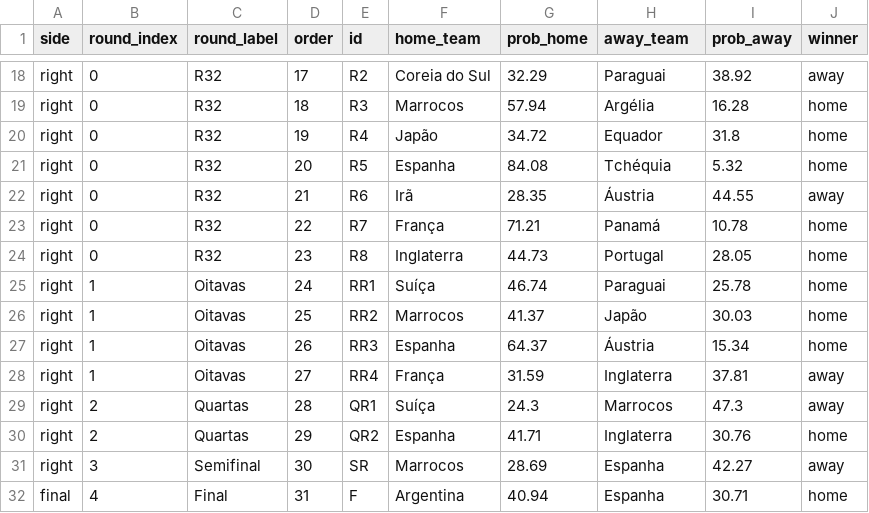
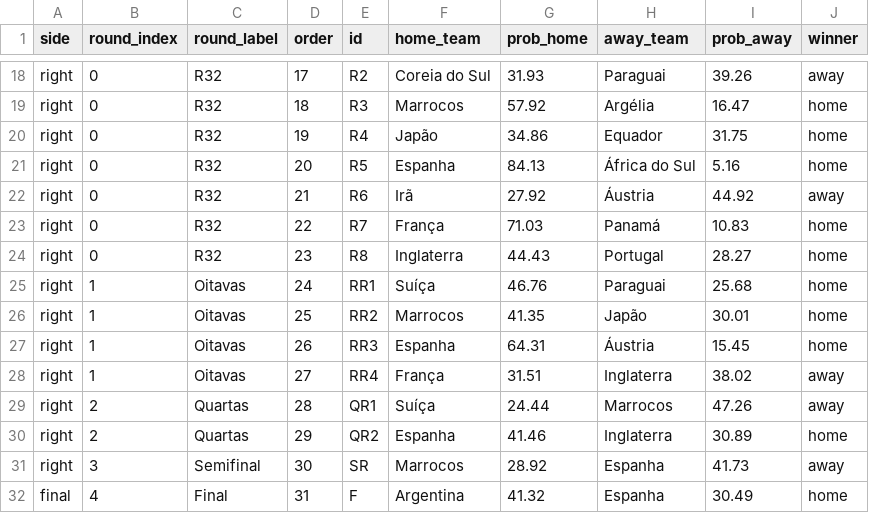
Before and after one commit to jptakeo/WorldCup2026, a CSV file: data/chaveamento_probs.csv, drawn as a sheet; only a part is shown, gaps mark what is left out; the diff covers the shown part only; the diff names each change by its address in the sheet, - before the commit and + after, or states it on an @@ line.

```diff
--- a/data/chaveamento_probs.csv
+++ b/data/chaveamento_probs.csv
-G18 (prob_home): 32.29
+G18 (prob_home): 31.93
-I18 (prob_away): 38.92
+I18 (prob_away): 39.26
-G19 (prob_home): 57.94
+G19 (prob_home): 57.92
-I19 (prob_away): 16.28
+I19 (prob_away): 16.47
-G20 (prob_home): 34.72
+G20 (prob_home): 34.86
-I20 (prob_away): 31.8
+I20 (prob_away): 31.75
-G21 (prob_home): 84.08
+G21 (prob_home): 84.13
-H21 (away_team): Tchéquia
+H21 (away_team): África do Sul
-I21 (prob_away): 5.32
+I21 (prob_away): 5.16
-G22 (prob_home): 28.35
+G22 (prob_home): 27.92
-I22 (prob_away): 44.55
+I22 (prob_away): 44.92
-G23 (prob_home): 71.21
+G23 (prob_home): 71.03
-I23 (prob_away): 10.78
+I23 (prob_away): 10.83
-G24 (prob_home): 44.73
+G24 (prob_home): 44.43
-I24 (prob_away): 28.05
+I24 (prob_away): 28.27
-G25 (prob_home): 46.74
+G25 (prob_home): 46.76
-I25 (prob_away): 25.78
+I25 (prob_away): 25.68
-G26 (prob_home): 41.37
+G26 (prob_home): 41.35
-I26 (prob_away): 30.03
+I26 (prob_away): 30.01
-G27 (prob_home): 64.37
+G27 (prob_home): 64.31
-I27 (prob_away): 15.34
+I27 (prob_away): 15.45
-G28 (prob_home): 31.59
+G28 (prob_home): 31.51
-I28 (prob_away): 37.81
+I28 (prob_away): 38.02
-G29 (prob_home): 24.3
+G29 (prob_home): 24.44
-I29 (prob_away): 47.3
+I29 (prob_away): 47.26
-G30 (prob_home): 41.71
+G30 (prob_home): 41.46
-I30 (prob_away): 30.76
+I30 (prob_away): 30.89
-G31 (prob_home): 28.69
+G31 (prob_home): 28.92
-I31 (prob_away): 42.27
+I31 (prob_away): 41.73
-G32 (prob_home): 40.94
+G32 (prob_home): 41.32
-I32 (prob_away): 30.71
+I32 (prob_away): 30.49
```
Also changed, not shown: 32 edited cells elsewhere in this file, data/probs_fase_de_grupos.csv, data/summary.csv, 16 other files.
